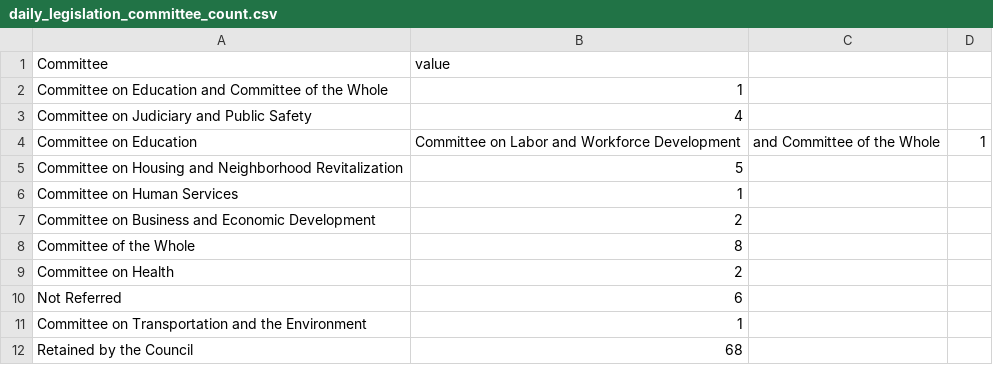
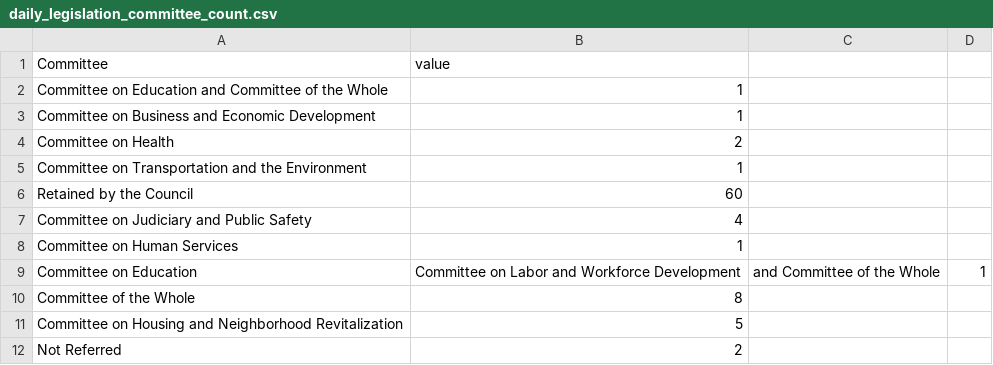
Before and after one commit to DC-Policy-Center/Rambutan, a CSV file: Waiau/dc-legislation/daily-legislation/csv-files/daily_legislation_committee_count.csv, drawn as a sheet.

Commit message:
Automated daily push from pi

```diff
--- a/Waiau/dc-legislation/daily-legislation/csv-files/daily_legislation_committee_count.csv
+++ b/Waiau/dc-legislation/daily-legislation/csv-files/daily_legislation_committee_count.csv
@@ -2,11 +2,11 @@ Committee,value
 Committee on Education and Committee of the Whole,1
+Committee on Business and Economic Development,1
+Committee on Health,2
+Committee on Transportation and the Environment,1
+Retained by the Council,60
 Committee on Judiciary and Public Safety,4
+Committee on Human Services,1
 Committee on Education, Committee on Labor and Workforce Development, and Committee of the Whole,1
+Committee of the Whole,8
 Committee on Housing and Neighborhood Revitalization,5
-Committee on Human Services,1
-Committee on Business and Economic Development,2
-Committee of the Whole,8
-Committee on Health,2
-Not Referred,6
-Committee on Transportation and the Environment,1
-Retained by the Council,68
+Not Referred,2
```
Also changed, not shown: 6 other files.
